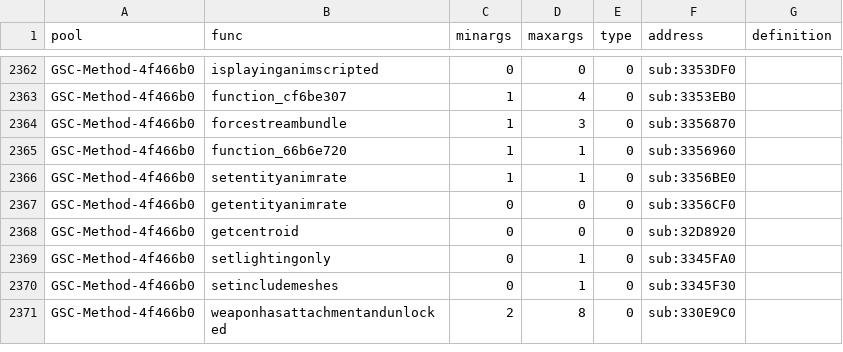
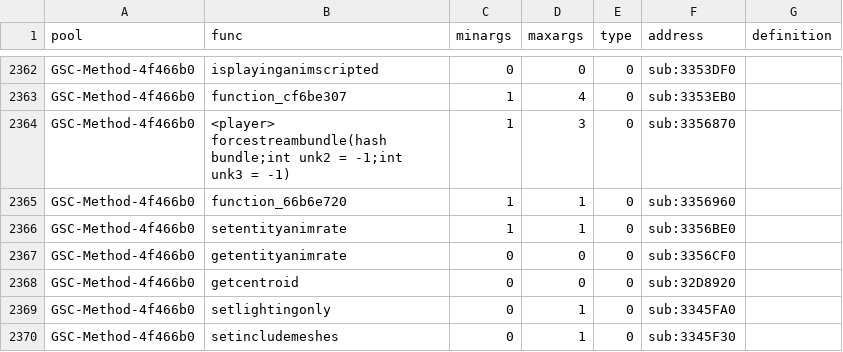
Before and after one commit to ate47/t8-atian-menu, a CSV file: docs/notes/funcs.csv, drawn as a sheet; only a part is shown, gaps mark what is left out; the shorter side is filled out with more unchanged rows.

```diff
--- a/docs/notes/funcs.csv
+++ b/docs/notes/funcs.csv
@@ -2363,3 +2363,3 @@ GSC-Method-4f466b0,isplayinganimscripted,0,0,0,sub:3353DF0,
 GSC-Method-4f466b0,function_cf6be307,1,4,0,sub:3353EB0,
-GSC-Method-4f466b0,forcestreambundle,1,3,0,sub:3356870,
+GSC-Method-4f466b0,<player> forcestreambundle(hash bundle;int unk2 = -1;int unk3 = -1),1,3,0,sub:3356870,
 GSC-Method-4f466b0,function_66b6e720,1,1,0,sub:3356960,
```
Also changed, not shown: docs/notes/gamesettings.csv, 13 other files.
